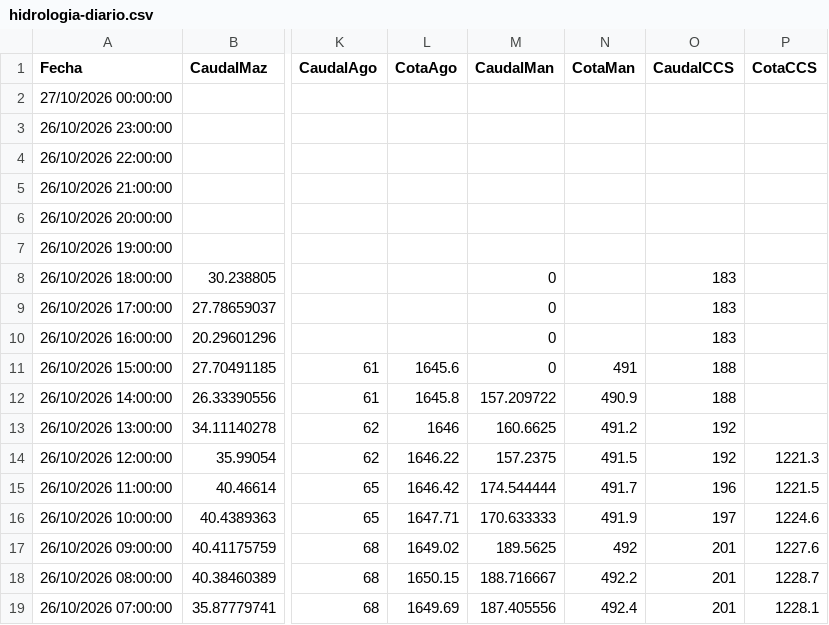
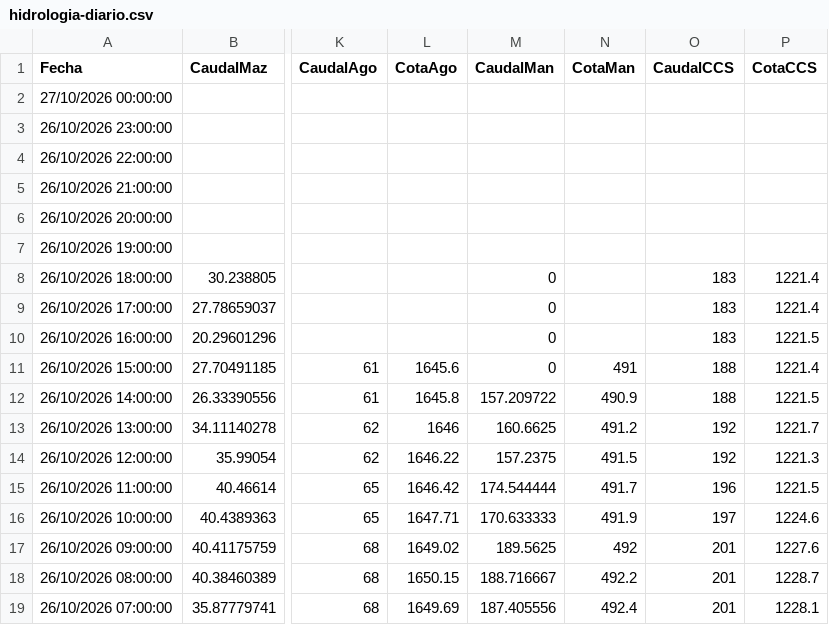
Before and after one commit to davidmunoz-create/hidroelectricasecuador, a CSV file: data/hidrologia-diario.csv, drawn as a sheet; only a part is shown, gaps mark what is left out; the diff names each change by its address in the sheet, - before the commit and + after, or states it on an @@ line.

```diff
--- a/data/hidrologia-diario.csv
+++ b/data/hidrologia-diario.csv
-P8:P9 (CotaCCS): (empty)
+P8:P9 (CotaCCS): 1221.4
-P10 (CotaCCS): (empty)
+P10 (CotaCCS): 1221.5
-P11 (CotaCCS): (empty)
+P11 (CotaCCS): 1221.4
-P12 (CotaCCS): (empty)
+P12 (CotaCCS): 1221.5
-P13 (CotaCCS): (empty)
+P13 (CotaCCS): 1221.7
```
Also changed, not shown: data/produccion-diario.csv, data/produccion-mensual.csv.
